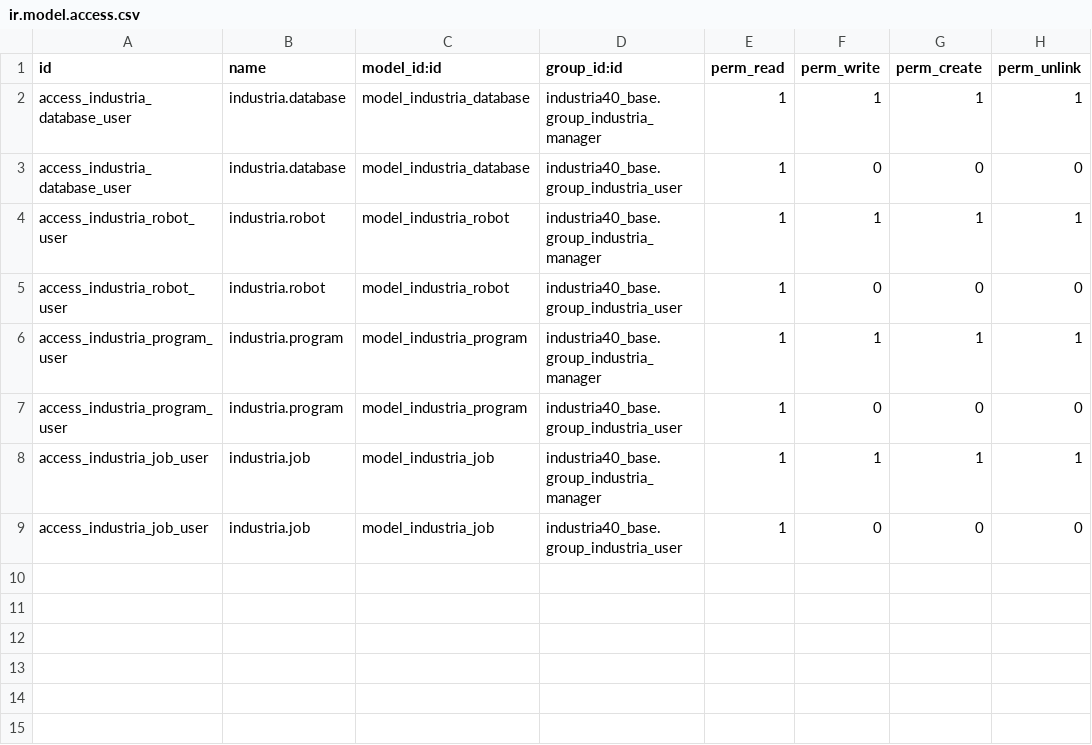
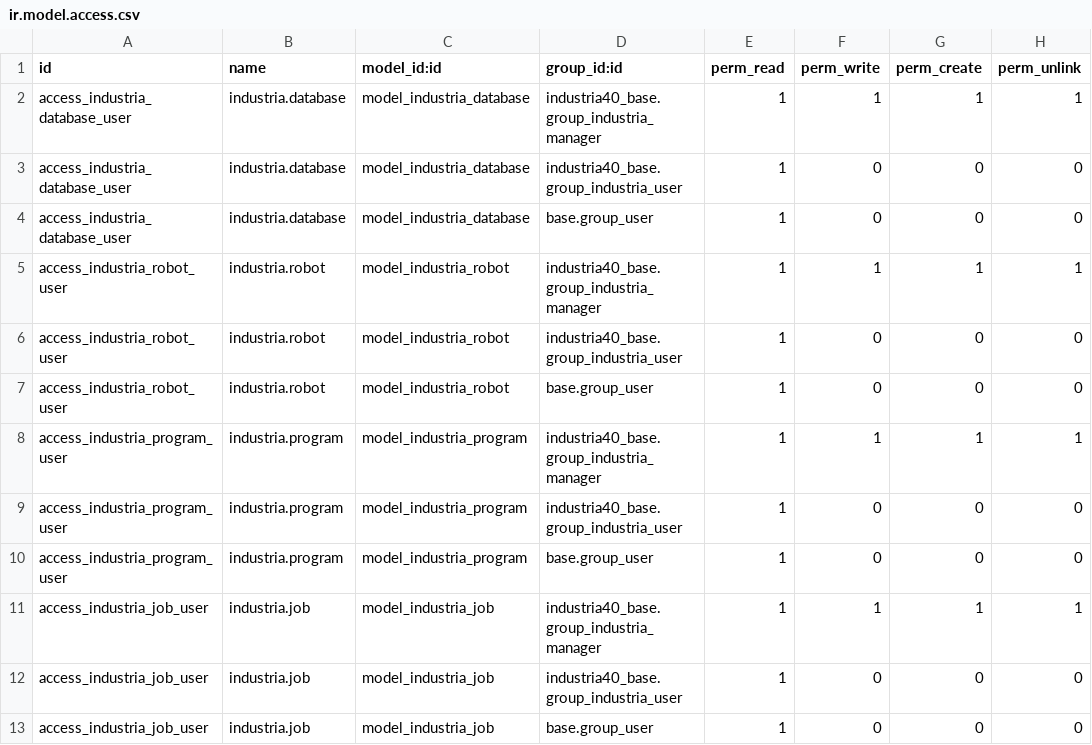
Before and after one commit to Micronaet/micronaet-industria40, a CSV file: industria40_base/security/ir.model.access.csv, drawn as a sheet.

Commit message:
generic bugfix (fast message)

```diff
--- a/industria40_base/security/ir.model.access.csv
+++ b/industria40_base/security/ir.model.access.csv
@@ -3,7 +3,11 @@ access_industria_database_user,industria.database,model_industria_database,indus
 access_industria_database_user,industria.database,model_industria_database,industria40_base.group_industria_user,1,0,0,0
+access_industria_database_user,industria.database,model_industria_database,base.group_user,1,0,0,0
 access_industria_robot_user,industria.robot,model_industria_robot,industria40_base.group_industria_manager,1,1,1,1
 access_industria_robot_user,industria.robot,model_industria_robot,industria40_base.group_industria_user,1,0,0,0
+access_industria_robot_user,industria.robot,model_industria_robot,base.group_user,1,0,0,0
 access_industria_program_user,industria.program,model_industria_program,industria40_base.group_industria_manager,1,1,1,1
 access_industria_program_user,industria.program,model_industria_program,industria40_base.group_industria_user,1,0,0,0
+access_industria_program_user,industria.program,model_industria_program,base.group_user,1,0,0,0
 access_industria_job_user,industria.job,model_industria_job,industria40_base.group_industria_manager,1,1,1,1
 access_industria_job_user,industria.job,model_industria_job,industria40_base.group_industria_user,1,0,0,0
+access_industria_job_user,industria.job,model_industria_job,base.group_user,1,0,0,0
```
